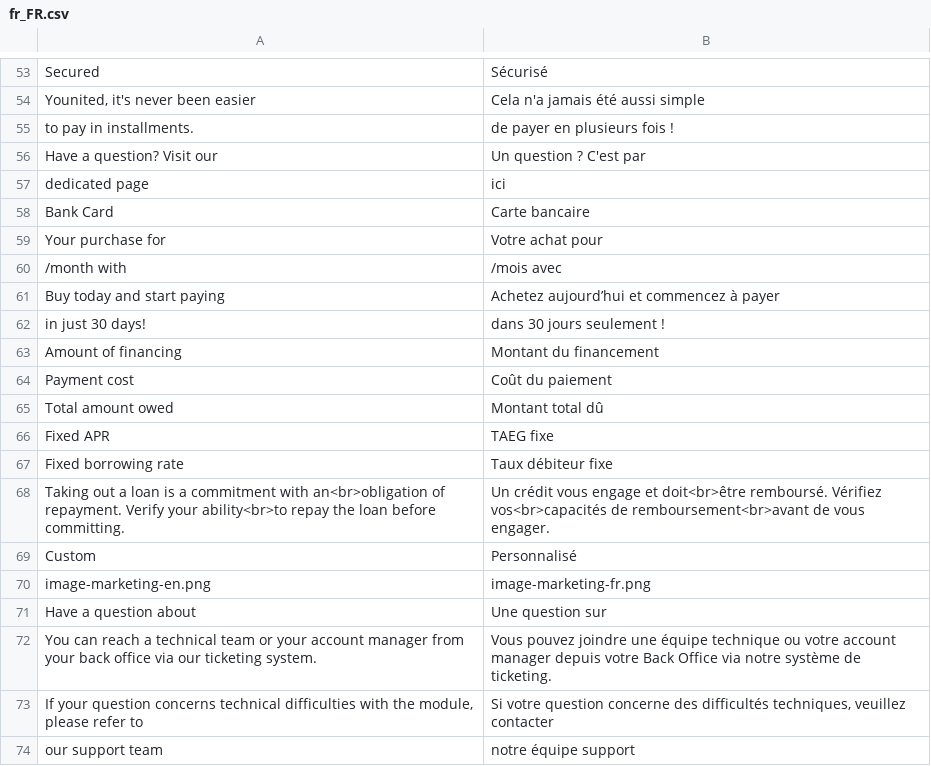
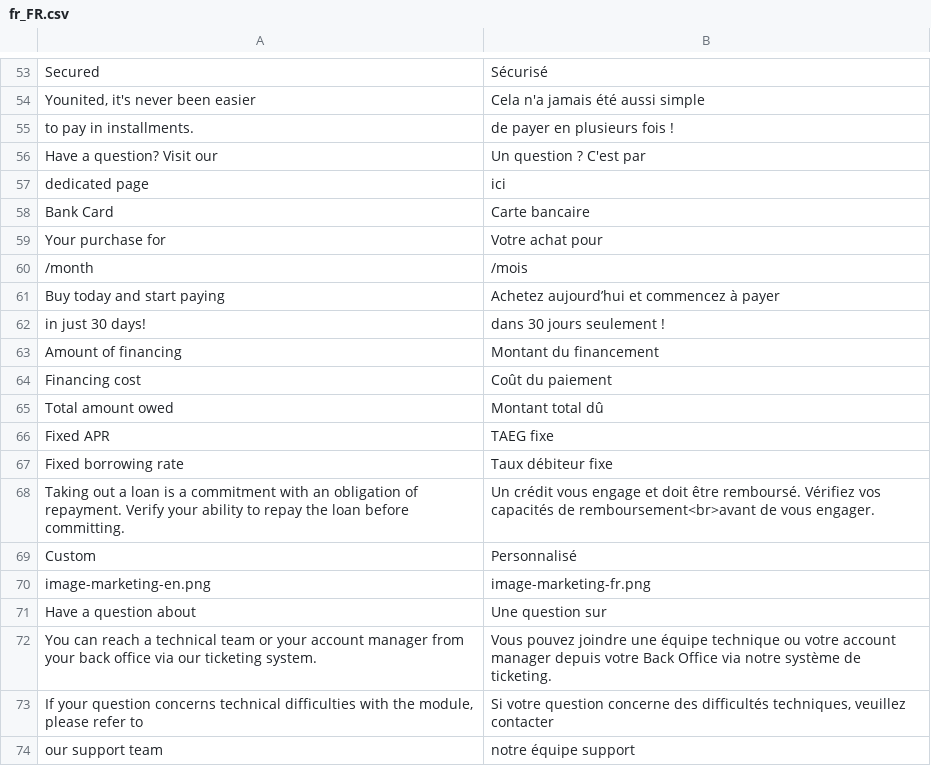
Before and after one commit to YounitedCredit/younitedpay-module-magento2, a CSV file: i18n/fr_FR.csv, drawn as a sheet; only a part is shown, gaps mark what is left out.

Commit message:
refs #38451,#39349 Update Popup & translations Update translations for popup and add Spain translations for all

```diff
--- a/i18n/fr_FR.csv
+++ b/i18n/fr_FR.csv
@@ -59,3 +59,3 @@
 "Your purchase for","Votre achat pour"
-"/month with","/mois avec"
+"/month","/mois"
 "Buy today and start paying","Achetez aujourd’hui et commencez à payer"
@@ -63,3 +63,3 @@
 "Amount of financing","Montant du financement"
-"Payment cost","Coût du paiement"
+"Financing cost","Coût du paiement"
 "Total amount owed","Montant total dû"
@@ -67,3 +67,3 @@
 "Fixed borrowing rate","Taux débiteur fixe "
-"Taking out a loan is a commitment with an<br>obligation of repayment. Verify your ability<br>to repay the loan before committing.","Un crédit vous engage et doit<br>être remboursé. Vérifiez vos<br>capacités de remboursement<br>avant de vous engager."
+"Taking out a loan is a commitment with an obligation of repayment. Verify your ability to repay the loan before committing.","Un crédit vous engage et doit être remboursé. Vérifiez vos capacités de remboursement<br>avant de vous engager."
 "Custom","Personnalisé"
```
Also changed, not shown: i18n/en_US.csv, 1 other file.
